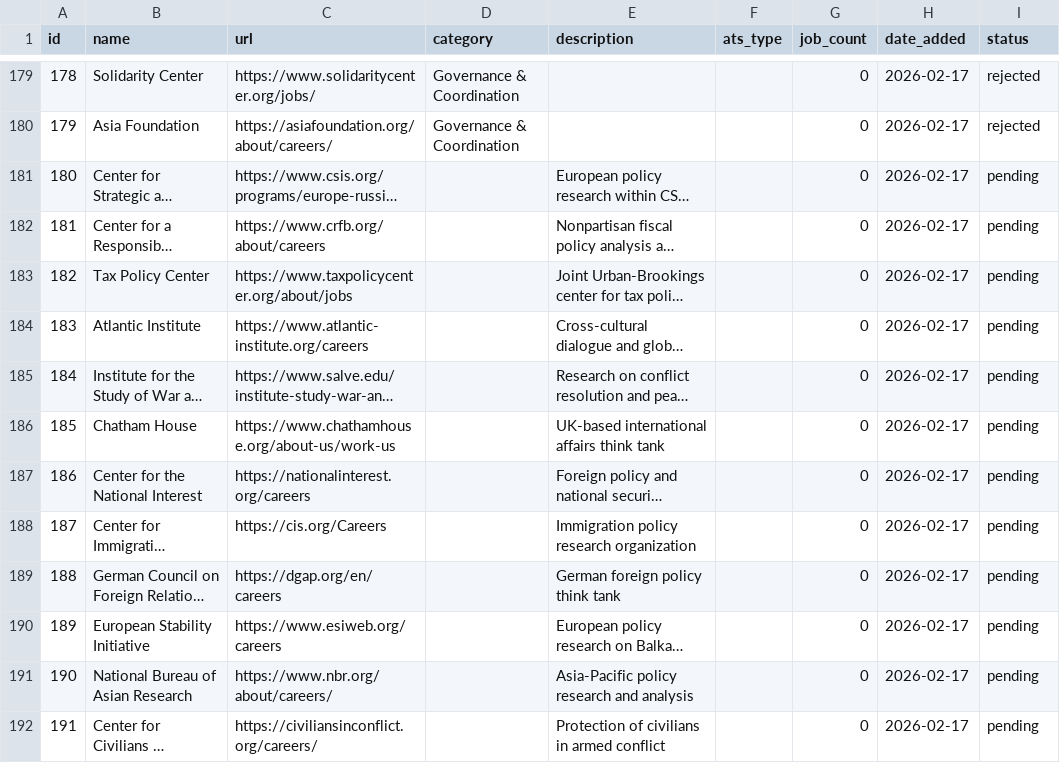
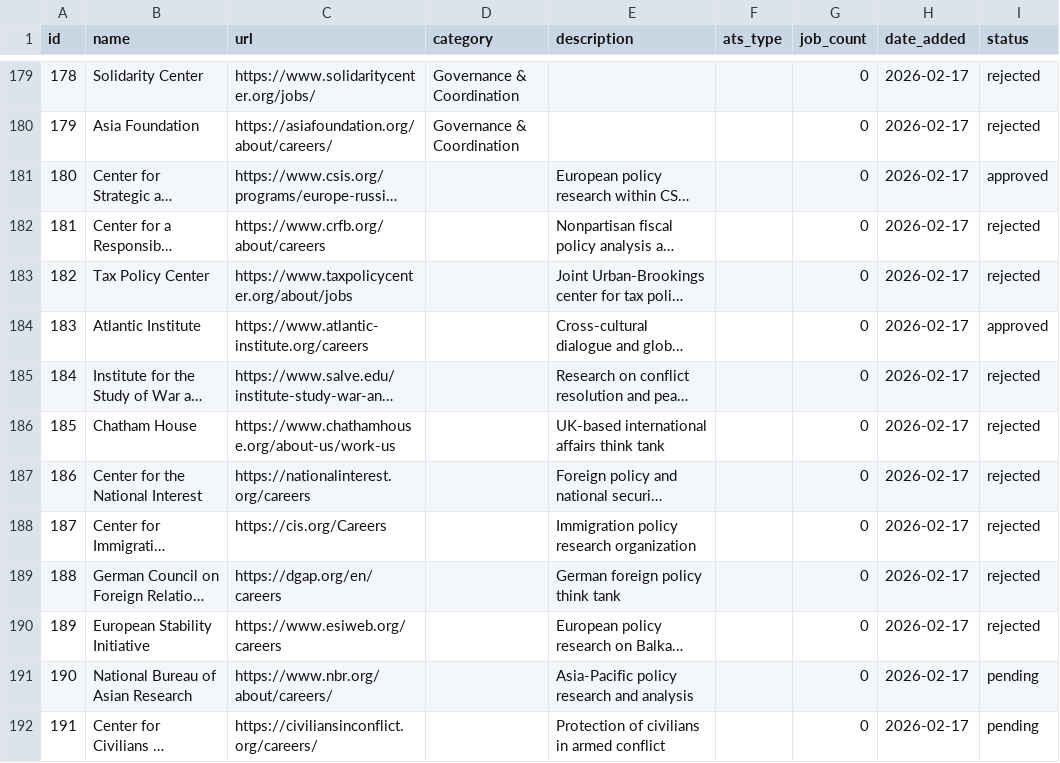
Before and after one commit to ZoellerK/Job-search, a CSV file: candidates.csv, drawn as a sheet; only a part is shown, gaps mark what is left out; long unchanged cells end in …; the diff names each change by its address in the sheet, - before the commit and + after, or states it on an @@ line.

```diff
--- a/candidates.csv
+++ b/candidates.csv
-I181 (status): pending
+I181 (status): approved
-I182:I183 (status): pending
+I182:I183 (status): rejected
-I184 (status): pending
+I184 (status): approved
-I185:I190 (status): pending
+I185:I190 (status): rejected
```
Also changed, not shown: sites.csv, 2 other files.
